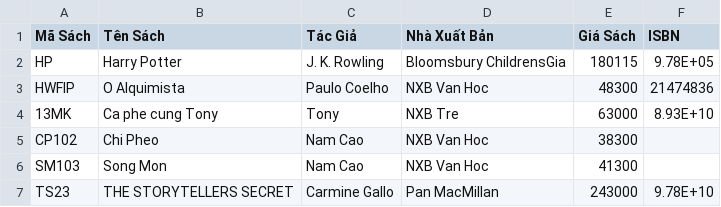
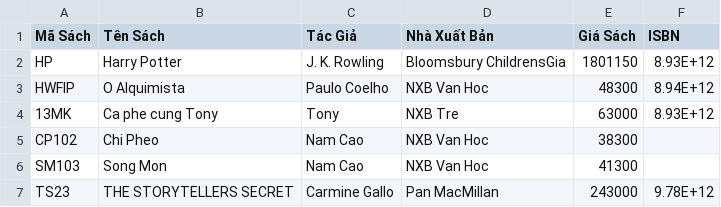
Before and after one commit to TunggNguyenn/DoAn2OOP, a CSV file: 1712884/1712884/Sach.csv, drawn as a sheet; the diff names each change by its address in the sheet, - before the commit and + after, or states it on an @@ line.

```diff
--- a/1712884/1712884/Sach.csv
+++ b/1712884/1712884/Sach.csv
-E2 (Giá Sách): 180115
+E2 (Giá Sách): 1801150
-F2 (ISBN): 9.78E+05
+F2 (ISBN): 8.93E+12
-F3 (ISBN): 21474836
+F3 (ISBN): 8.94E+12
-F4 (ISBN): 8.93E+10
+F4 (ISBN): 8.93E+12
-F7 (ISBN): 9.78E+10
+F7 (ISBN): 9.78E+12
```
Also changed, not shown: 1712884/1712884/DanhSachPhieuMuonTraSach.csv, 1712884/1712884/DocGia.csv, 16 other files.
